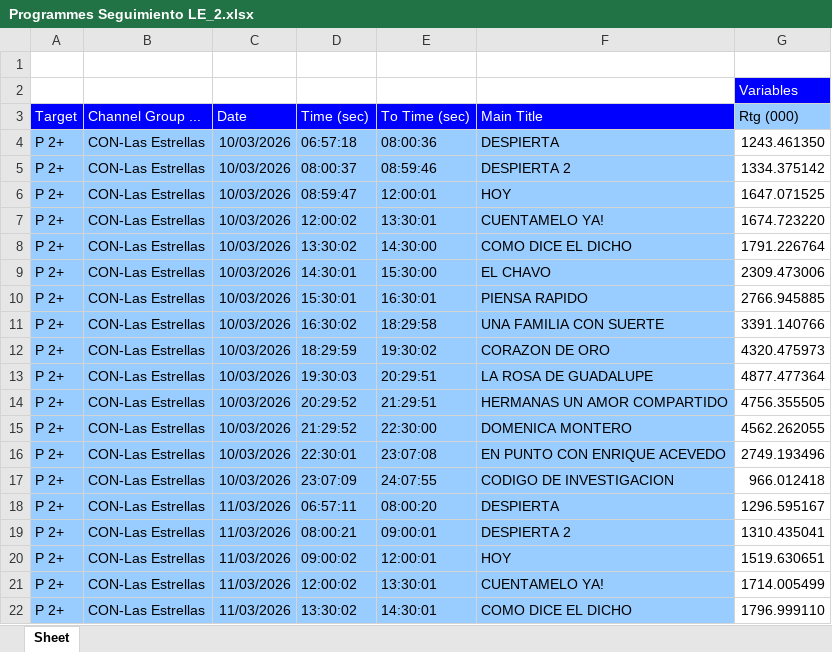
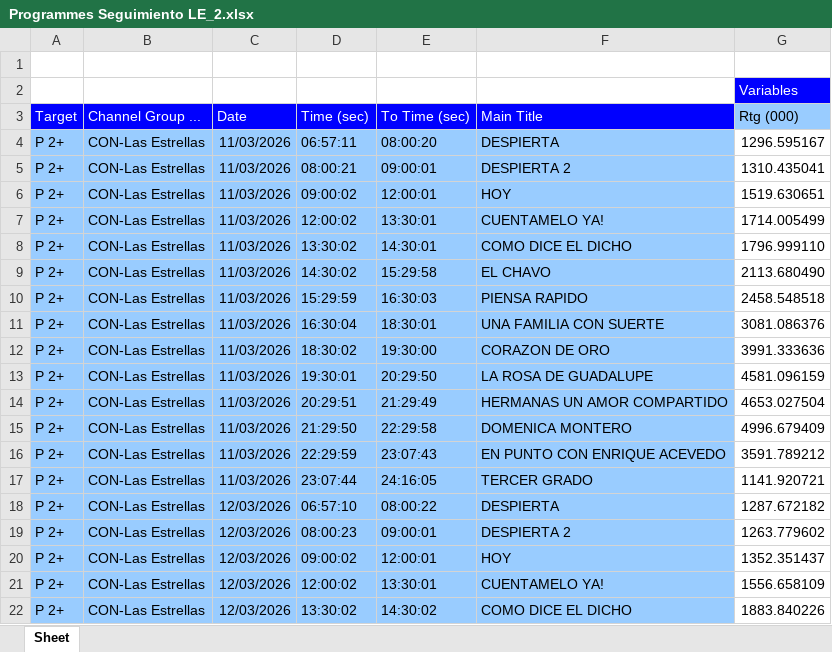
Before and after one commit to moonkey1995/Seguimiento-LE, an Excel workbook: Programmes Seguimiento LE_2.xlsx, sheet Sheet, drawn as a sheet; only a part is shown; the shorter side is filled out with more unchanged rows; values as stored, in another font and other column widths than the file's, no borders; removed rows and columns are numbered as before the commit, all else as after; the diff covers the shown part only; the diff names each change by its address in the sheet, - before the commit and + after, or states it on an @@ line.

```diff
--- a/Programmes Seguimiento LE_2.xlsx (sheet Sheet)
+++ b/Programmes Seguimiento LE_2.xlsx (sheet Sheet)
-row 4: P 2+ | CON-Las Estrellas | 10/03/2026 | 06:57:18 | 08:00:36 | DESPIERTA | 1243.461350
-row 5: P 2+ | CON-Las Estrellas | 10/03/2026 | 08:00:37 | 08:59:46 | DESPIERTA 2 | 1334.375142
-row 6: P 2+ | CON-Las Estrellas | 10/03/2026 | 08:59:47 | 12:00:01 | HOY | 1647.071525
-row 7: P 2+ | CON-Las Estrellas | 10/03/2026 | 12:00:02 | 13:30:01 | CUENTAMELO YA! | 1674.723220
-row 8: P 2+ | CON-Las Estrellas | 10/03/2026 | 13:30:02 | 14:30:00 | COMO DICE EL DICHO | 1791.226764
-row 9: P 2+ | CON-Las Estrellas | 10/03/2026 | 14:30:01 | 15:30:00 | EL CHAVO | 2309.473006
-row 10: P 2+ | CON-Las Estrellas | 10/03/2026 | 15:30:01 | 16:30:01 | PIENSA RAPIDO | 2766.945885
-row 11: P 2+ | CON-Las Estrellas | 10/03/2026 | 16:30:02 | 18:29:58 | UNA FAMILIA CON SUERTE | 3391.140766
-row 12: P 2+ | CON-Las Estrellas | 10/03/2026 | 18:29:59 | 19:30:02 | CORAZON DE ORO | 4320.475973
-row 13: P 2+ | CON-Las Estrellas | 10/03/2026 | 19:30:03 | 20:29:51 | LA ROSA DE GUADALUPE | 4877.477364
-row 14: P 2+ | CON-Las Estrellas | 10/03/2026 | 20:29:52 | 21:29:51 | HERMANAS UN AMOR COMPARTIDO | 4756.355505
-row 15: P 2+ | CON-Las Estrellas | 10/03/2026 | 21:29:52 | 22:30:00 | DOMENICA MONTERO | 4562.262055
-row 16: P 2+ | CON-Las Estrellas | 10/03/2026 | 22:30:01 | 23:07:08 | EN PUNTO CON ENRIQUE ACEVEDO | 2749.193496
-row 17: P 2+ | CON-Las Estrellas | 10/03/2026 | 23:07:09 | 24:07:55 | CODIGO DE INVESTIGACION | 966.012418
```
Also changed, not shown: 14 added rows elsewhere in this sheet, 3 other files.
